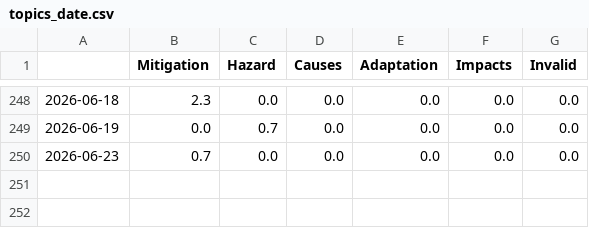
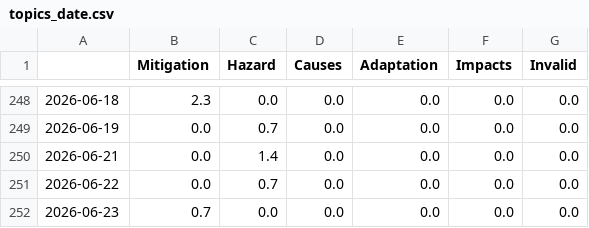
Before and after one commit to hb219-news/droughtIsComing, a CSV file: csv/topics_date.csv, drawn as a sheet; only a part is shown, gaps mark what is left out.

```diff
--- a/csv/topics_date.csv
+++ b/csv/topics_date.csv
@@ -249,2 +249,4 @@
 2026-06-19,0.0,0.7,0.0,0.0,0.0,0.0
+2026-06-21,0.0,1.4,0.0,0.0,0.0,0.0
+2026-06-22,0.0,0.7,0.0,0.0,0.0,0.0
 2026-06-23,0.7,0.0,0.0,0.0,0.0,0.0
```
Also changed, not shown: 4 other files.
